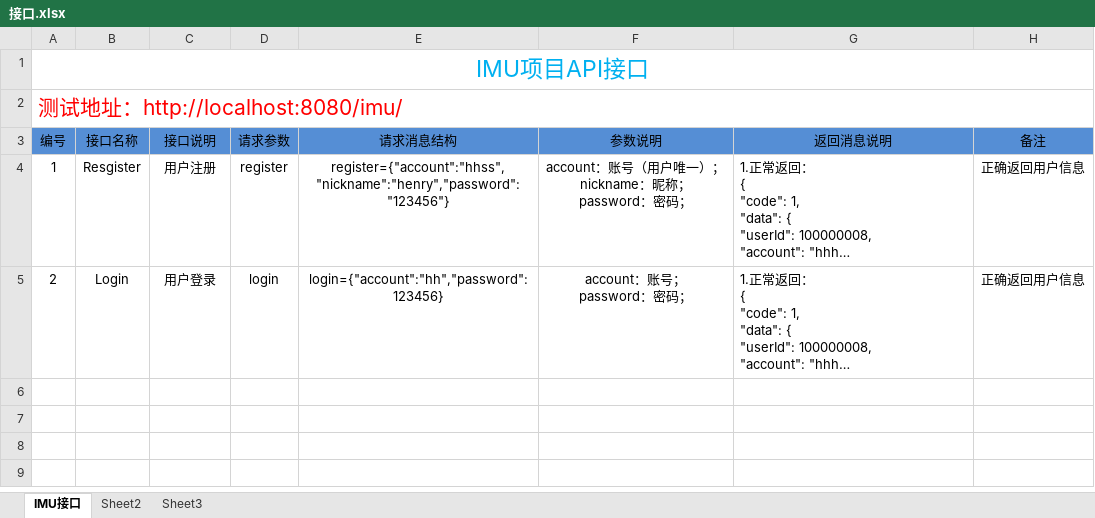
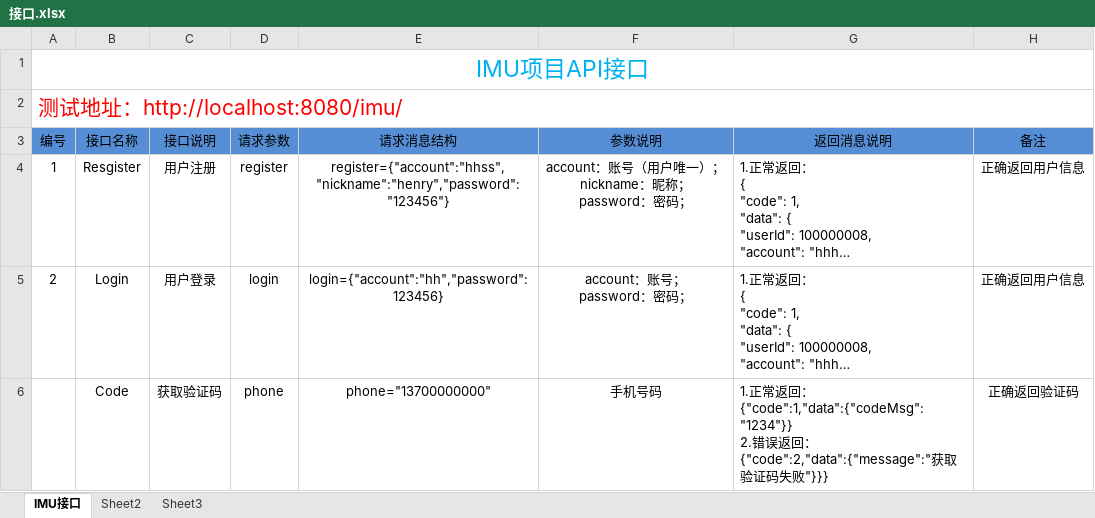
Before and after one commit to Henry-Mark/IMU_Server, an Excel workbook: 接口.xlsx, sheet IMU接口, drawn as a sheet; long unchanged cells end in …; values as stored, in another font and other column widths than the file's, no borders; ↵ is a line break in a cell; the diff names each change by its address in the sheet, - before the commit and + after, or states it on an @@ line.

```diff
--- a/接口.xlsx (sheet IMU接口)
+++ b/接口.xlsx (sheet IMU接口)
+row 6:  | Code | 获取验证码 | phone | phone="13700000000" | 手机号码 | 1.正常返回： ↵ {"code":1,"data":{"codeMsg":"1234"}} ↵ 2.错误返回： ↵ {"code":2,"data":{"message":"获取验证码失败"}}} | 正确返回验证码
```
Also changed, not shown: 8 other files.
